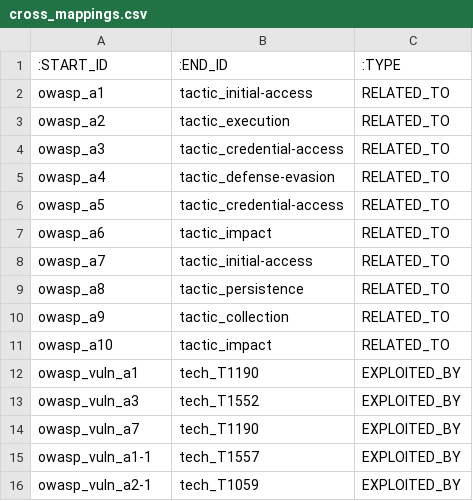
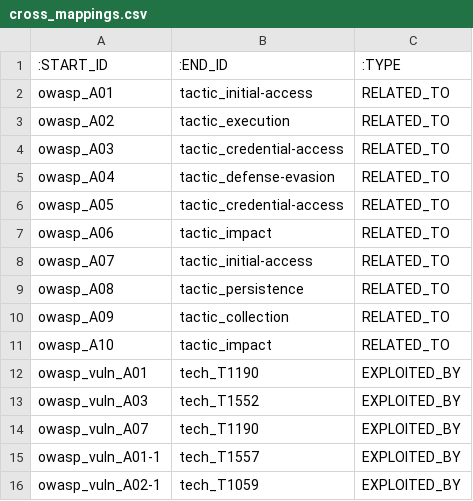
Before and after one commit to yysrlll/image, a CSV file: cross_mappings.csv, drawn as a sheet.

```diff
--- a/cross_mappings.csv
+++ b/cross_mappings.csv
@@ -1,16 +1,16 @@
 :START_ID,:END_ID,:TYPE
-owasp_a1,tactic_initial-access,RELATED_TO
-owasp_a2,tactic_execution,RELATED_TO
-owasp_a3,tactic_credential-access,RELATED_TO
-owasp_a4,tactic_defense-evasion,RELATED_TO
-owasp_a5,tactic_credential-access,RELATED_TO
-owasp_a6,tactic_impact,RELATED_TO
-owasp_a7,tactic_initial-access,RELATED_TO
-owasp_a8,tactic_persistence,RELATED_TO
-owasp_a9,tactic_collection,RELATED_TO
-owasp_a10,tactic_impact,RELATED_TO
-owasp_vuln_a1,tech_T1190,EXPLOITED_BY
-owasp_vuln_a3,tech_T1552,EXPLOITED_BY
-owasp_vuln_a7,tech_T1190,EXPLOITED_BY
-owasp_vuln_a1-1,tech_T1557,EXPLOITED_BY
-owasp_vuln_a2-1,tech_T1059,EXPLOITED_BY
+owasp_A01,tactic_initial-access,RELATED_TO
+owasp_A02,tactic_execution,RELATED_TO
+owasp_A03,tactic_credential-access,RELATED_TO
+owasp_A04,tactic_defense-evasion,RELATED_TO
+owasp_A05,tactic_credential-access,RELATED_TO
+owasp_A06,tactic_impact,RELATED_TO
+owasp_A07,tactic_initial-access,RELATED_TO
+owasp_A08,tactic_persistence,RELATED_TO
+owasp_A09,tactic_collection,RELATED_TO
+owasp_A10,tactic_impact,RELATED_TO
+owasp_vuln_A01,tech_T1190,EXPLOITED_BY
+owasp_vuln_A03,tech_T1552,EXPLOITED_BY
+owasp_vuln_A07,tech_T1190,EXPLOITED_BY
+owasp_vuln_A01-1,tech_T1557,EXPLOITED_BY
+owasp_vuln_A02-1,tech_T1059,EXPLOITED_BY
```
Also changed, not shown: 4 other files.
